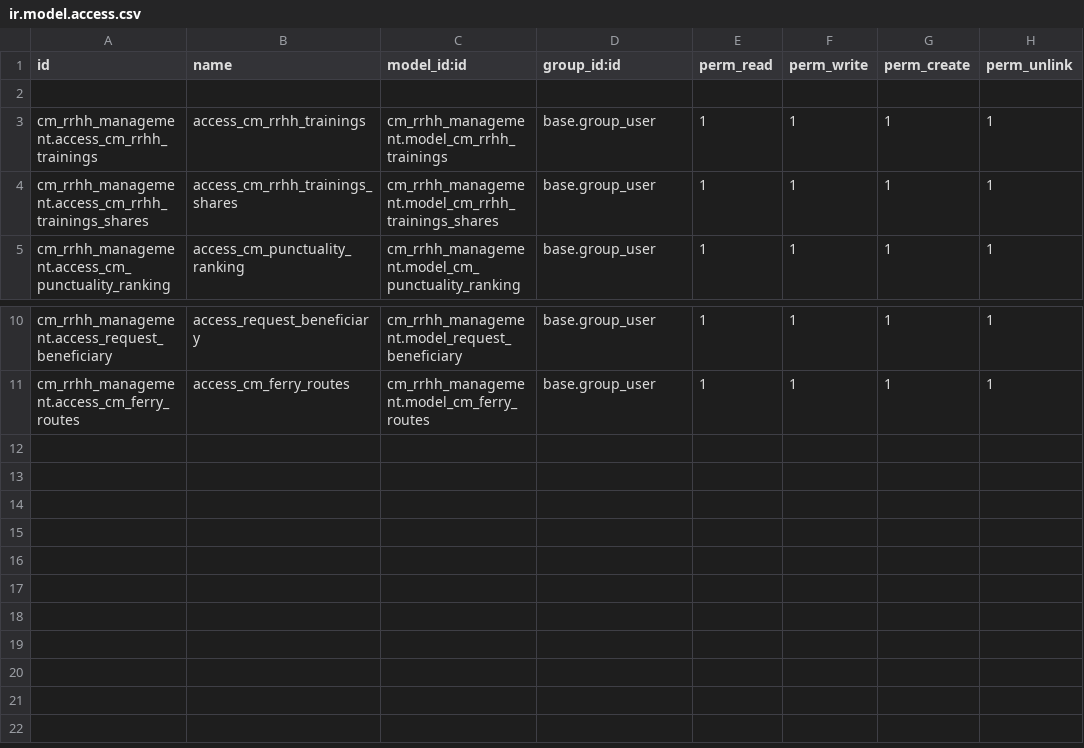
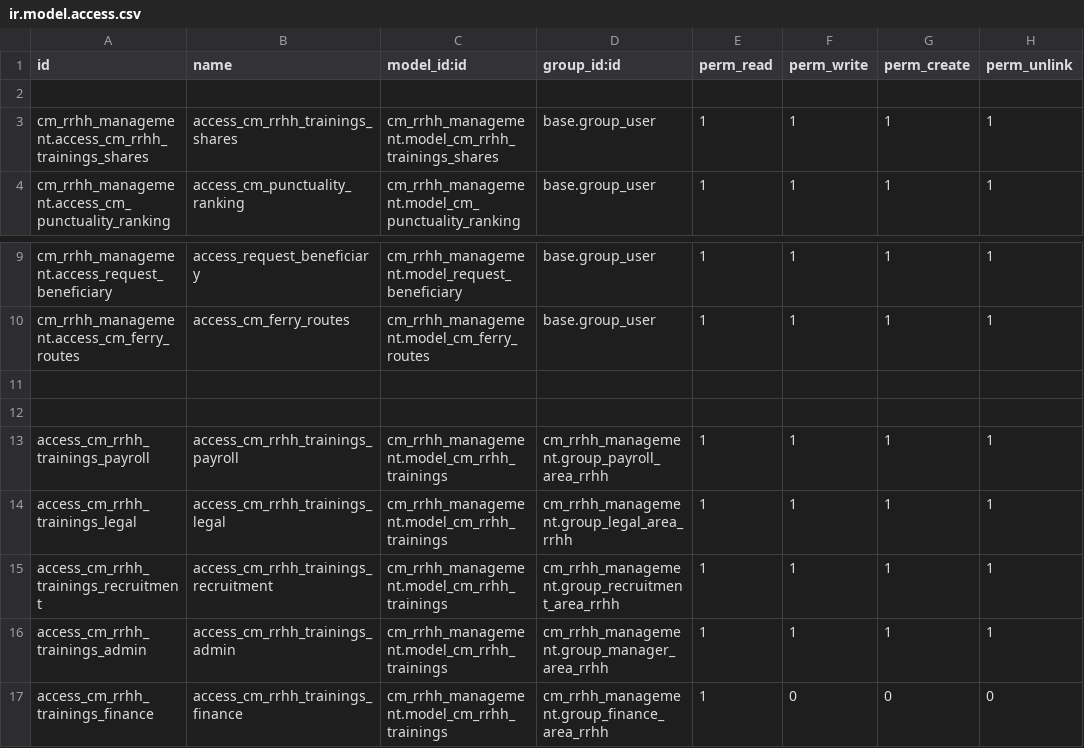
Before and after one commit to helpadcm/cm-rh, a CSV file: cm_rrhh_management/security/ir.model.access.csv, drawn as a sheet; only a part is shown, gaps mark what is left out; removed rows and columns are numbered as before the commit, all else as after; the diff names each change by its address in the sheet, - before the commit and + after, or states it on an @@ line.

```diff
--- a/cm_rrhh_management/security/ir.model.access.csv
+++ b/cm_rrhh_management/security/ir.model.access.csv
-row 3: cm_rrhh_management.access_cm_rrhh_trainings | access_cm_rrhh_trainings | cm_rrhh_management.model_cm_rrhh_trainings | base.group_user | 1 | 1 | 1 | 1
+row 11: (empty)
+row 12: (empty)
+row 13: access_cm_rrhh_trainings_payroll | access_cm_rrhh_trainings_payroll | cm_rrhh_management.model_cm_rrhh_trainings | cm_rrhh_management.group_payroll_area_rrhh | 1 | 1 | 1 | 1
+row 14: access_cm_rrhh_trainings_legal | access_cm_rrhh_trainings_legal | cm_rrhh_management.model_cm_rrhh_trainings | cm_rrhh_management.group_legal_area_rrhh | 1 | 1 | 1 | 1
+row 15: access_cm_rrhh_trainings_recruitment | access_cm_rrhh_trainings_recruitment | cm_rrhh_management.model_cm_rrhh_trainings | cm_rrhh_management.group_recruitment_area_rrhh | 1 | 1 | 1 | 1
+row 16: access_cm_rrhh_trainings_admin | access_cm_rrhh_trainings_admin | cm_rrhh_management.model_cm_rrhh_trainings | cm_rrhh_management.group_manager_area_rrhh | 1 | 1 | 1 | 1
+row 17: access_cm_rrhh_trainings_finance | access_cm_rrhh_trainings_finance | cm_rrhh_management.model_cm_rrhh_trainings | cm_rrhh_management.group_finance_area_rrhh | 1 | 0 | 0 | 0
```
Also changed, not shown: 2 other files.
